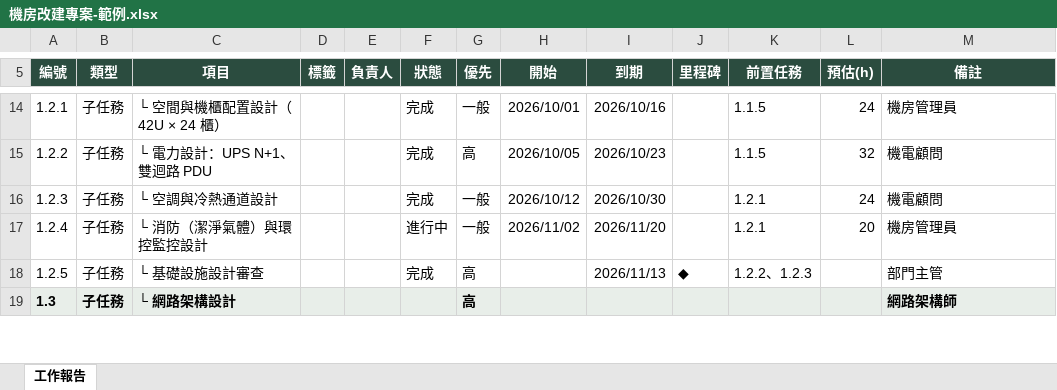
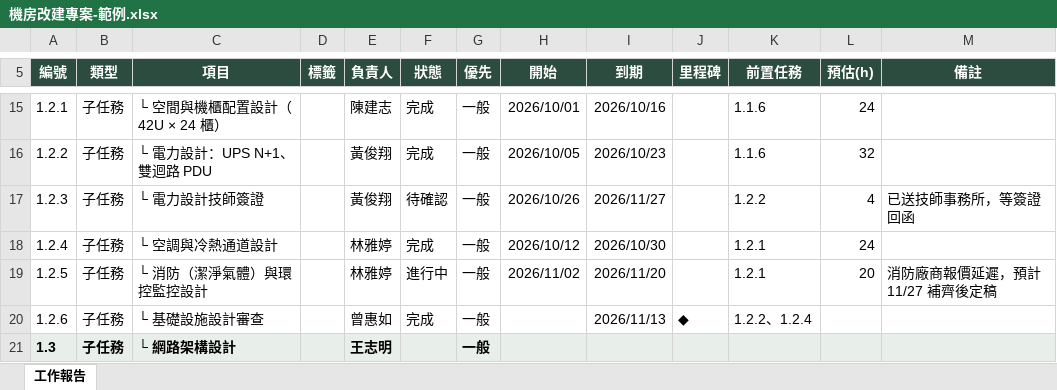
Before and after one commit to nox913106/net-tool-table, an Excel workbook: docs/samples/機房改建專案-範例.xlsx, sheet 工作報告, drawn as a sheet; only a part is shown, gaps mark what is left out; values as stored, in another font and other column widths than the file's, no borders; addresses are those after the commit; the diff covers the shown part only; the diff names each change by its address in the sheet, - before the commit and + after, or states it on an @@ line.

```diff
--- a/docs/samples/機房改建專案-範例.xlsx (sheet 工作報告)
+++ b/docs/samples/機房改建專案-範例.xlsx (sheet 工作報告)
-E15 (負責人): (empty)
+E15 (負責人): 陳建志
-K15:K16 (前置任務): 1.1.5
+K15:K16 (前置任務): 1.1.6
-M15 (備註): 機房管理員
+M15 (備註): (empty)
-E16:E17 (負責人): (empty)
+E16:E17 (負責人): 黃俊翔
-G16 (優先): 高
+G16 (優先): 一般
-M16 (備註): 機電顧問
+M16 (備註): (empty)
-C17 (項目): └ 空調與冷熱通道設計
+C17 (項目): └ 電力設計技師簽證
-F17 (狀態): 完成
+F17 (狀態): 待確認
-H17 (開始): 2026/10/12
+H17 (開始): 2026/10/26
-I17 (到期): 2026/10/30
+I17 (到期): 2026/11/27
-K17 (前置任務): 1.2.1
+K17 (前置任務): 1.2.2
-L17 (預估(h)): 24
+L17 (預估(h)): 4
-M17 (備註): 機電顧問
+M17 (備註): 已送技師事務所，等簽證回函
-C18 (項目): └ 消防（潔淨氣體）與環控監控設計
+C18 (項目): └ 空調與冷熱通道設計
-E18:E19 (負責人): (empty)
+E18:E19 (負責人): 林雅婷
-F18 (狀態): 進行中
+F18 (狀態): 完成
-H18 (開始): 2026/11/02
+H18 (開始): 2026/10/12
-I18 (到期): 2026/11/20
+I18 (到期): 2026/10/30
-L18 (預估(h)): 20
+L18 (預估(h)): 24
-M18 (備註): 機房管理員
+M18 (備註): (empty)
-C19 (項目): └ 基礎設施設計審查
+C19 (項目): └ 消防（潔淨氣體）與環控監控設計
-F19 (狀態): 完成
+F19 (狀態): 進行中
-G19 (優先): 高
+G19 (優先): 一般
-H19 (開始): (empty)
+H19 (開始): 2026/11/02
-I19 (到期): 2026/11/13
+I19 (到期): 2026/11/20
-J19 (里程碑): ◆
+J19 (里程碑): (empty)
-K19 (前置任務): 1.2.2、1.2.3
+K19 (前置任務): 1.2.1
-L19 (預估(h)): (empty)
+L19 (預估(h)): 20
-M19 (備註): 部門主管
+M19 (備註): 消防廠商報價延遲，預計 11/27 補齊後定稿
+row 20: 1.2.6 | 子任務 | └ 基礎設施設計審查 |  | 曾惠如 | 完成 | 一般 |  | 2026/11/13 | ◆ | 1.2.2、1.2.4
-E21 (負責人): (empty)
+E21 (負責人): 王志明
-G21 (優先): 高
+G21 (優先): 一般
-M21 (備註): 網路架構師
+M21 (備註): (empty)
```
Also changed, not shown: 12 added rows and 247 edited cells elsewhere in this sheet, 14 other files.
